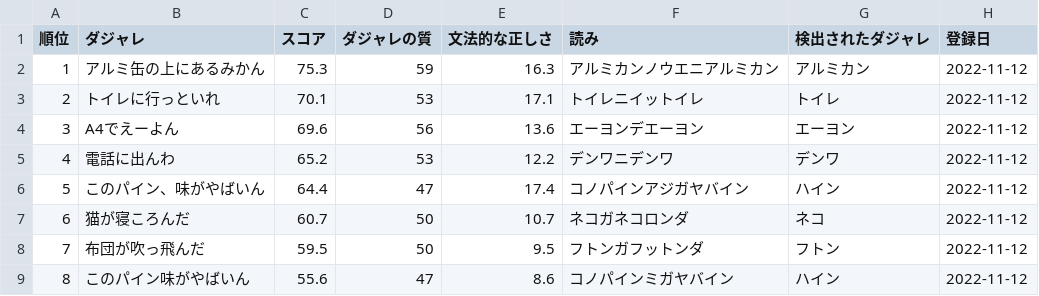
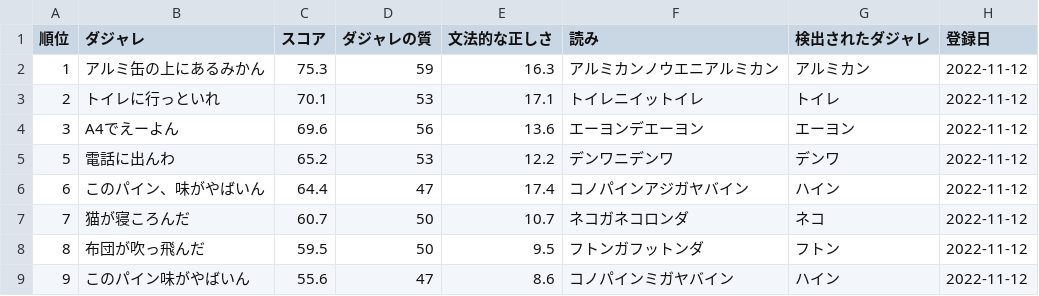
Before and after one commit to inoue-koyo/dajarejji, a CSV file: csv/ranking.csv, drawn as a sheet.

```diff
--- a/csv/ranking.csv
+++ b/csv/ranking.csv
@@ -4,6 +4,6 @@
 3,A4でえーよん,69.6,56,13.6,エーヨンデエーヨン,エーヨン,2022-11-12
-4,電話に出んわ,65.2,53,12.2,デンワニデンワ,デンワ,2022-11-12
-5,このパイン、味がやばいん,64.4,47,17.4,コノパインアジガヤバイン,ハイン,2022-11-12
-6,猫が寝ころんだ,60.7,50,10.7,ネコガネコロンダ,ネコ,2022-11-12
-7,布団が吹っ飛んだ,59.5,50,9.5,フトンガフットンダ,フトン,2022-11-12
-8,このパイン味がやばいん,55.6,47,8.6,コノパインミガヤバイン,ハイン,2022-11-12
+5,電話に出んわ,65.2,53,12.2,デンワニデンワ,デンワ,2022-11-12
+6,このパイン、味がやばいん,64.4,47,17.4,コノパインアジガヤバイン,ハイン,2022-11-12
+7,猫が寝ころんだ,60.7,50,10.7,ネコガネコロンダ,ネコ,2022-11-12
+8,布団が吹っ飛んだ,59.5,50,9.5,フトンガフットンダ,フトン,2022-11-12
+9,このパイン味がやばいん,55.6,47,8.6,コノパインミガヤバイン,ハイン,2022-11-12
```
Also changed, not shown: 1 other file.
